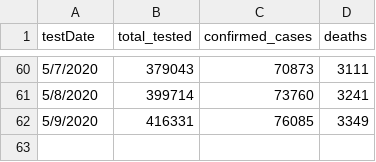
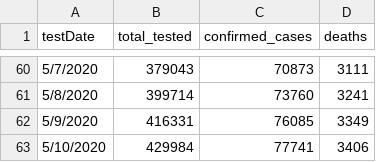
Before and after one commit to luisibanez/covid-19-data, a CSV file: data/United_States/Illinois/historical_state_testing_results.csv, drawn as a sheet; only a part is shown, gaps mark what is left out.

```diff
--- a/data/United_States/Illinois/historical_state_testing_results.csv
+++ b/data/United_States/Illinois/historical_state_testing_results.csv
@@ -62 +62,2 @@ testDate,total_tested,confirmed_cases,deaths
 5/9/2020,416331,76085,3349
+5/10/2020,429984,77741,3406
```
Also changed, not shown: data/United_States/Illinois/confirmed_cases_by_county_per_age.csv, data/United_States/Illinois/confirmed_cases_by_zip.csv, 9 other files.
